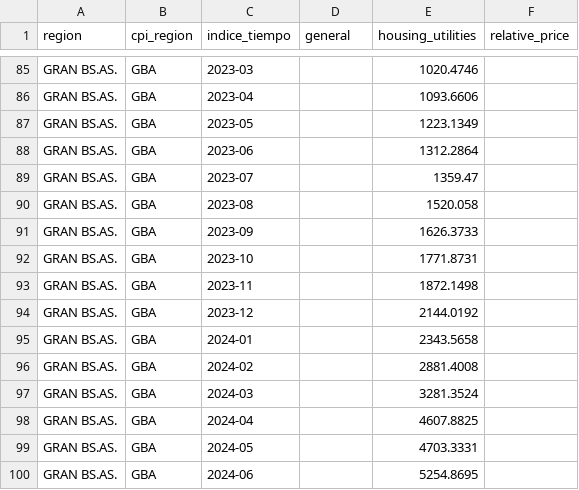
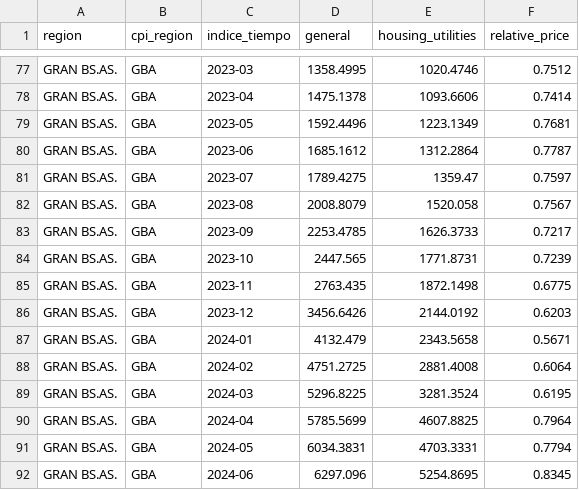
Before and after one commit to alem123q/cammesa-demanda-app, a CSV file: data/external/prices_monthly_regions.csv, drawn as a sheet; only a part is shown, gaps mark what is left out; addresses are those after the commit; the diff covers the shown part only; the diff names each change by its address in the sheet, - before the commit and + after, or states it on an @@ line.

```diff
--- a/data/external/prices_monthly_regions.csv
+++ b/data/external/prices_monthly_regions.csv
-D77 (general): (empty)
+D77 (general): 1358.4995
-F77 (relative_price): (empty)
+F77 (relative_price): 0.7512
-D78 (general): (empty)
+D78 (general): 1475.1378
-F78 (relative_price): (empty)
+F78 (relative_price): 0.7414
-D79 (general): (empty)
+D79 (general): 1592.4496
-F79 (relative_price): (empty)
+F79 (relative_price): 0.7681
-D80 (general): (empty)
+D80 (general): 1685.1612
-F80 (relative_price): (empty)
+F80 (relative_price): 0.7787
-D81 (general): (empty)
+D81 (general): 1789.4275
-F81 (relative_price): (empty)
+F81 (relative_price): 0.7597
-D82 (general): (empty)
+D82 (general): 2008.8079
-F82 (relative_price): (empty)
+F82 (relative_price): 0.7567
-D83 (general): (empty)
+D83 (general): 2253.4785
-F83 (relative_price): (empty)
+F83 (relative_price): 0.7217
-D84 (general): (empty)
+D84 (general): 2447.565
-F84 (relative_price): (empty)
+F84 (relative_price): 0.7239
-D85 (general): (empty)
+D85 (general): 2763.435
-F85 (relative_price): (empty)
+F85 (relative_price): 0.6775
-D86 (general): (empty)
+D86 (general): 3456.6426
-F86 (relative_price): (empty)
+F86 (relative_price): 0.6203
-D87 (general): (empty)
+D87 (general): 4132.479
-F87 (relative_price): (empty)
+F87 (relative_price): 0.5671
-D88 (general): (empty)
+D88 (general): 4751.2725
-F88 (relative_price): (empty)
+F88 (relative_price): 0.6064
-D89 (general): (empty)
+D89 (general): 5296.8225
-F89 (relative_price): (empty)
+F89 (relative_price): 0.6195
-D90 (general): (empty)
+D90 (general): 5785.5699
-F90 (relative_price): (empty)
+F90 (relative_price): 0.7964
-D91 (general): (empty)
+D91 (general): 6034.3831
-F91 (relative_price): (empty)
+F91 (relative_price): 0.7794
-D92 (general): (empty)
+D92 (general): 6297.096
-F92 (relative_price): (empty)
+F92 (relative_price): 0.8345
```
Also changed, not shown: 8 removed rows and 120 edited cells elsewhere in this file, 1 other file.
